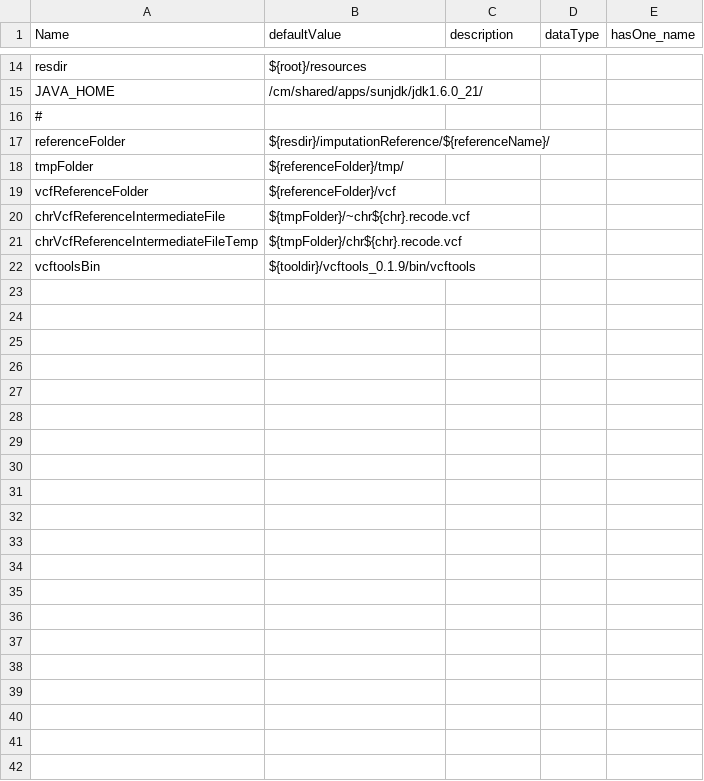
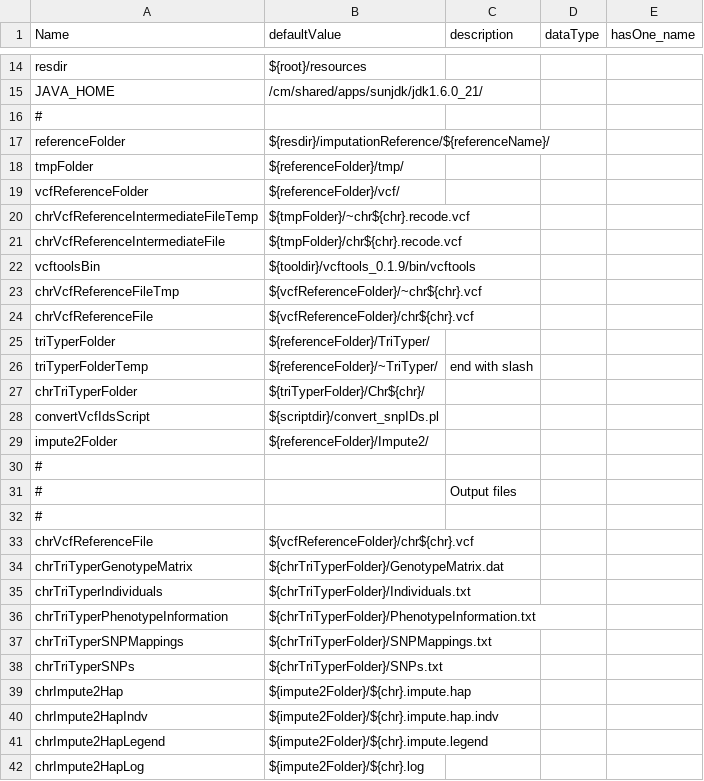
Before and after one commit to molgenis/molgenis_apps-legacy, a CSV file: modules/compute/protocols/imputation/prepareReference/parameters.csv, drawn as a sheet; only a part is shown, gaps mark what is left out.

Commit message:
Prepare reference data update

```diff
--- a/modules/compute/protocols/imputation/prepareReference/parameters.csv
+++ b/modules/compute/protocols/imputation/prepareReference/parameters.csv
@@ -18,5 +18,25 @@ referenceFolder,${resdir}/imputationReference/${referenceName}/,,,
 tmpFolder,${referenceFolder}/tmp/,,,
-vcfReferenceFolder,${referenceFolder}/vcf,,,
-chrVcfReferenceIntermediateFile,${tmpFolder}/~chr${chr}.recode.vcf,,,
-chrVcfReferenceIntermediateFileTemp,${tmpFolder}/chr${chr}.recode.vcf,,,
+vcfReferenceFolder,${referenceFolder}/vcf/,,,
+chrVcfReferenceIntermediateFileTemp,${tmpFolder}/~chr${chr}.recode.vcf,,,
+chrVcfReferenceIntermediateFile,${tmpFolder}/chr${chr}.recode.vcf,,,
 vcftoolsBin,${tooldir}/vcftools_0.1.9/bin/vcftools,,,
+chrVcfReferenceFileTmp,${vcfReferenceFolder}/~chr${chr}.vcf,,,
+chrVcfReferenceFile,${vcfReferenceFolder}/chr${chr}.vcf,,,
+triTyperFolder,${referenceFolder}/TriTyper/,,,
+triTyperFolderTemp,${referenceFolder}/~TriTyper/,end with slash,,
+chrTriTyperFolder,${triTyperFolder}/Chr${chr}/,,,
+convertVcfIdsScript,${scriptdir}/convert_snpIDs.pl,,,
+impute2Folder,${referenceFolder}/Impute2/,,,
+#,,,,
+#,,Output files,,
+#,,,,
+chrVcfReferenceFile,${vcfReferenceFolder}/chr${chr}.vcf,,,
+chrTriTyperGenotypeMatrix,${chrTriTyperFolder}/GenotypeMatrix.dat,,,
+chrTriTyperIndividuals,${chrTriTyperFolder}/Individuals.txt,,,
+chrTriTyperPhenotypeInformation,${chrTriTyperFolder}/PhenotypeInformation.txt,,,
+chrTriTyperSNPMappings,${chrTriTyperFolder}/SNPMappings.txt,,,
+chrTriTyperSNPs,${chrTriTyperFolder}/SNPs.txt,,,
+chrImpute2Hap,${impute2Folder}/${chr}.impute.hap,,,
+chrImpute2HapIndv,${impute2Folder}/${chr}.impute.hap.indv,,,
+chrImpute2HapLegend,${impute2Folder}/${chr}.impute.legend,,,
+chrImpute2HapLog,${impute2Folder}/${chr}.log,,,
```
Also changed, not shown: 5 other files.
